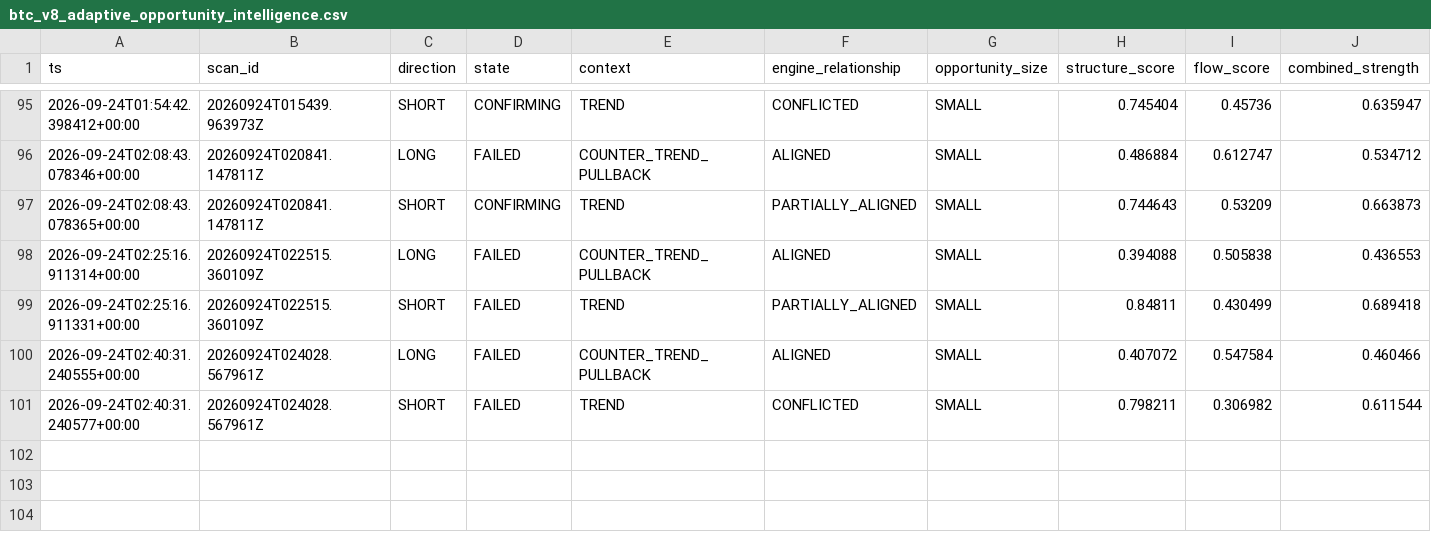
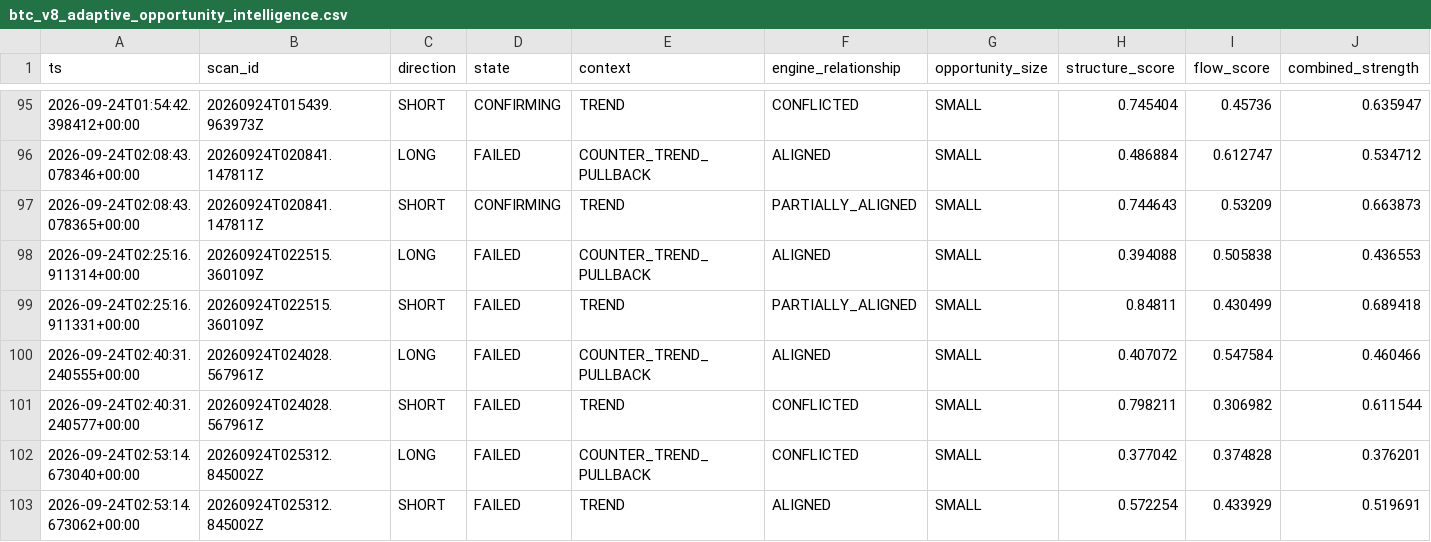
Before and after one commit to shaankhan9999999-sudo/smc-crypto-bot, a CSV file: logs/csv/btc_v8_adaptive_opportunity_intelligence.csv, drawn as a sheet; only a part is shown, gaps mark what is left out; rows hold the shown columns only; the diff names each change by its address in the sheet, - before the commit and + after, or states it on an @@ line.

```diff
--- a/logs/csv/btc_v8_adaptive_opportunity_intelligence.csv
+++ b/logs/csv/btc_v8_adaptive_opportunity_intelligence.csv
+row 102: 2026-09-24T02:53:14.673040+00:00 | 20260924T025312.845002Z | LONG | FAILED | COUNTER_TREND_PULLBACK | CONFLICTED | SMALL | 0.377042 | 0.374828 | 0.376201
+row 103: 2026-09-24T02:53:14.673062+00:00 | 20260924T025312.845002Z | SHORT | FAILED | TREND | ALIGNED | SMALL | 0.572254 | 0.433929 | 0.519691
```
Also changed, not shown: logs/csv/btc_v8_scans.csv, logs/csv/btc_v8_shadow_orderbook.csv, 6 other files.
